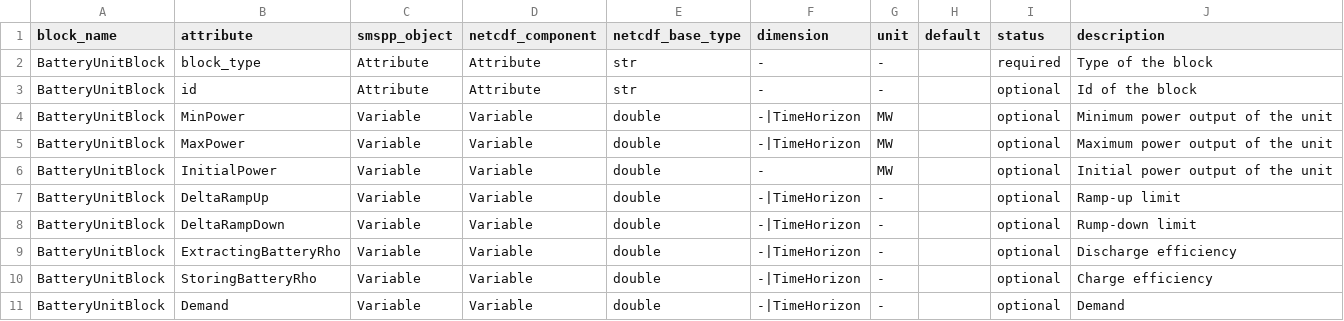
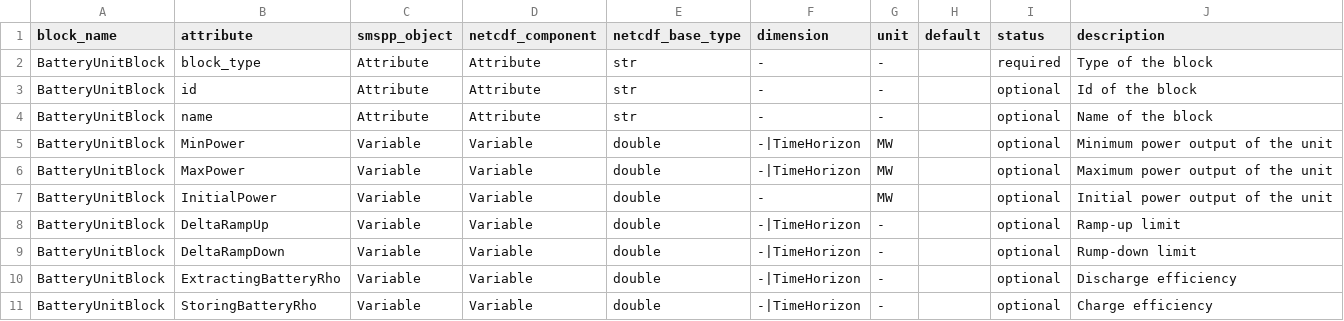
Before and after one commit to SPSUnipi/pySMSpp, a CSV file: pysmspp/data/blocks/BatteryUnitBlock.csv, drawn as a sheet; only a part is shown; the shorter side is filled out with more unchanged rows; the diff names each change by its address in the sheet, - before the commit and + after, or states it on an @@ line.

```diff
--- a/pysmspp/data/blocks/BatteryUnitBlock.csv
+++ b/pysmspp/data/blocks/BatteryUnitBlock.csv
+row 4: BatteryUnitBlock | name | Attribute | Attribute | str | - | - |  | optional | Name of the block
```
Also changed, not shown: pysmspp/data/blocks/HydroUnitBlock.csv, pysmspp/data/blocks/IntermittentUnitBlock.csv, 4 other files.
